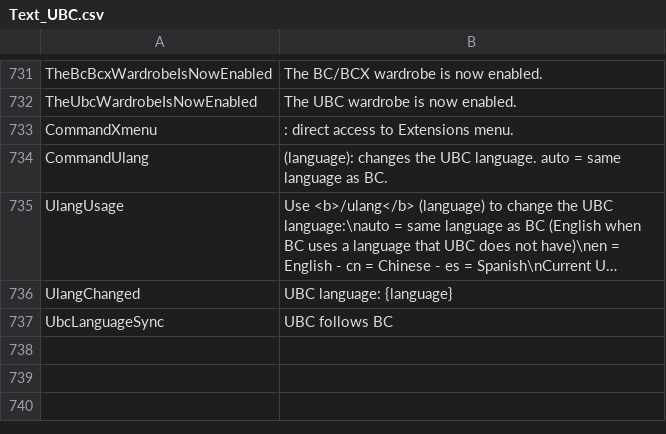
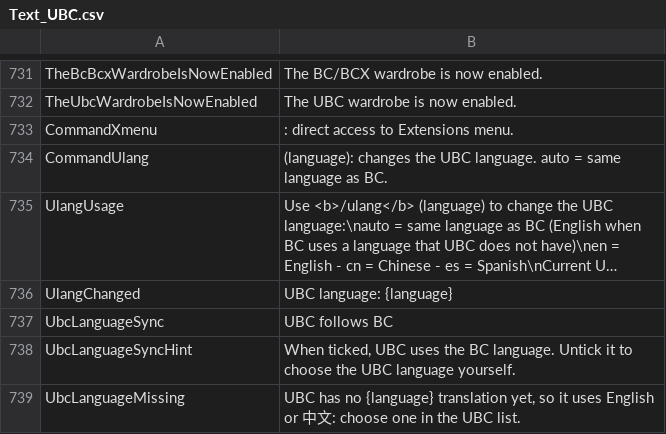
Before and after one commit to tetris245/ULTRAbc, a CSV file: translations/Text_UBC.csv, drawn as a sheet; only a part is shown, gaps mark what is left out; long unchanged cells end in ….

```diff
--- a/translations/Text_UBC.csv
+++ b/translations/Text_UBC.csv
@@ -737 +737,3 @@ UlangChanged,UBC language: {language}
 UbcLanguageSync,UBC follows BC
+UbcLanguageSyncHint,"When ticked, UBC uses the BC language. Untick it to choose the UBC language yourself."
+UbcLanguageMissing,"UBC has no {language} translation yet, so it uses English or 中文: choose one in the UBC list."
```
Also changed, not shown: 9 other files.
